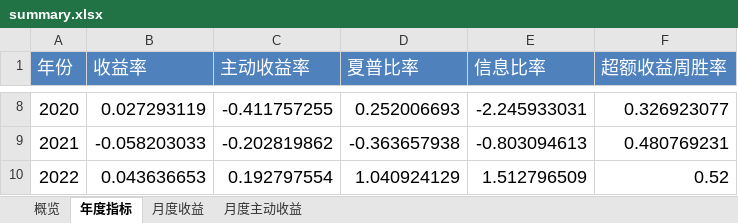
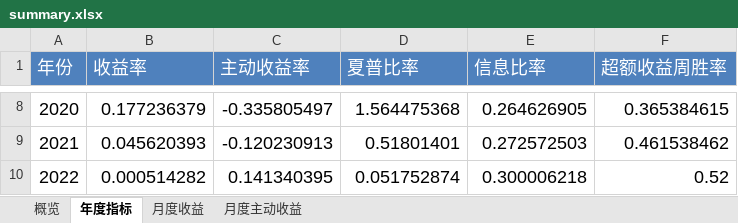
Before and after one commit to laye0619/backtest_rqalpha, an Excel workbook: backtest/bt_report/bs_voq_rs_smae_ind/single_run/summary.xlsx, sheet 年度指标, drawn as a sheet; only a part is shown, gaps mark what is left out; values as stored, in another font and other column widths than the file's, no borders; the diff covers the shown part only; the diff names each change by its address in the sheet, - before the commit and + after, or states it on an @@ line.

```diff
--- a/backtest/bt_report/bs_voq_rs_smae_ind/single_run/summary.xlsx (sheet 年度指标)
+++ b/backtest/bt_report/bs_voq_rs_smae_ind/single_run/summary.xlsx (sheet 年度指标)
-B8 (收益率): 0.027293119
+B8 (收益率): 0.177236379
-C8 (主动收益率): -0.411757255
+C8 (主动收益率): -0.335805497
-D8 (夏普比率): 0.252006693
+D8 (夏普比率): 1.564475368
-E8 (信息比率): -2.245933031
+E8 (信息比率): 0.264626905
-F8 (超额收益周胜率): 0.326923077
+F8 (超额收益周胜率): 0.365384615
-B9 (收益率): -0.058203033
+B9 (收益率): 0.045620393
-C9 (主动收益率): -0.202819862
+C9 (主动收益率): -0.120230913
-D9 (夏普比率): -0.363657938
+D9 (夏普比率): 0.51801401
-E9 (信息比率): -0.803094613
+E9 (信息比率): 0.272572503
-F9 (超额收益周胜率): 0.480769231
+F9 (超额收益周胜率): 0.461538462
-B10 (收益率): 0.043636653
+B10 (收益率): 0.000514282
-C10 (主动收益率): 0.192797554
+C10 (主动收益率): 0.141340395
-D10 (夏普比率): 1.040924129
+D10 (夏普比率): 0.051752874
-E10 (信息比率): 1.512796509
+E10 (信息比率): 0.300006218
```
Also changed, not shown: 30 edited cells elsewhere in this sheet, sheet 月度主动收益, sheet 月度收益, sheet 概览, 6 other files.
